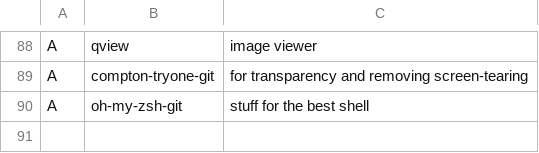
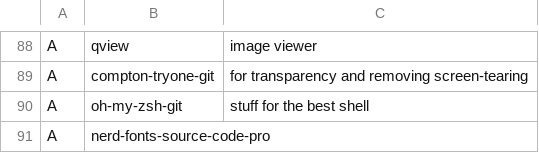
Before and after one commit to eepykate/polka, a CSV file: bin/progs.csv, drawn as a sheet; only a part is shown, gaps mark what is left out; the diff names each change by its address in the sheet, - before the commit and + after, or states it on an @@ line.

```diff
--- a/bin/progs.csv
+++ b/bin/progs.csv
+row 91: A | nerd-fonts-source-code-pro
```
Also changed, not shown: 2 other files.
